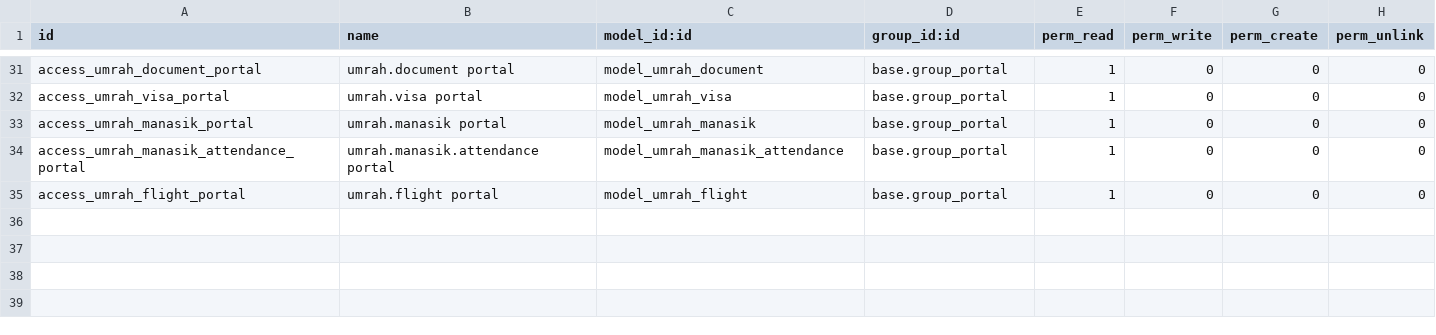
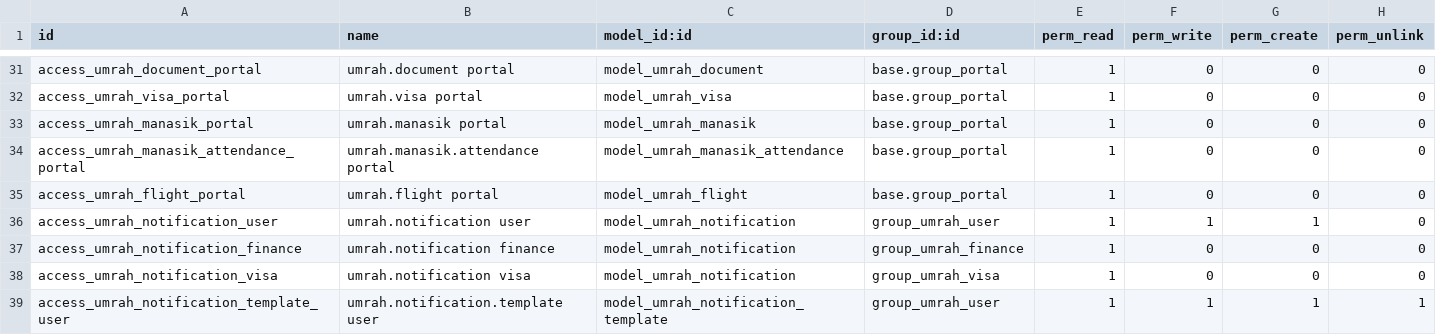
Before and after one commit to hadirapp-com/imen-odoo19, a CSV file: addons/hadir_umrah/security/ir.model.access.csv, drawn as a sheet; only a part is shown, gaps mark what is left out.

```diff
--- a/addons/hadir_umrah/security/ir.model.access.csv
+++ b/addons/hadir_umrah/security/ir.model.access.csv
@@ -35 +35,5 @@ access_umrah_manasik_attendance_portal,umrah.manasik.attendance portal,model_umr
 access_umrah_flight_portal,umrah.flight portal,model_umrah_flight,base.group_portal,1,0,0,0
+access_umrah_notification_user,umrah.notification user,model_umrah_notification,group_umrah_user,1,1,1,0
+access_umrah_notification_finance,umrah.notification finance,model_umrah_notification,group_umrah_finance,1,0,0,0
+access_umrah_notification_visa,umrah.notification visa,model_umrah_notification,group_umrah_visa,1,0,0,0
+access_umrah_notification_template_user,umrah.notification.template user,model_umrah_notification_template,group_umrah_user,1,1,1,1
```
Also changed, not shown: 15 other files.
